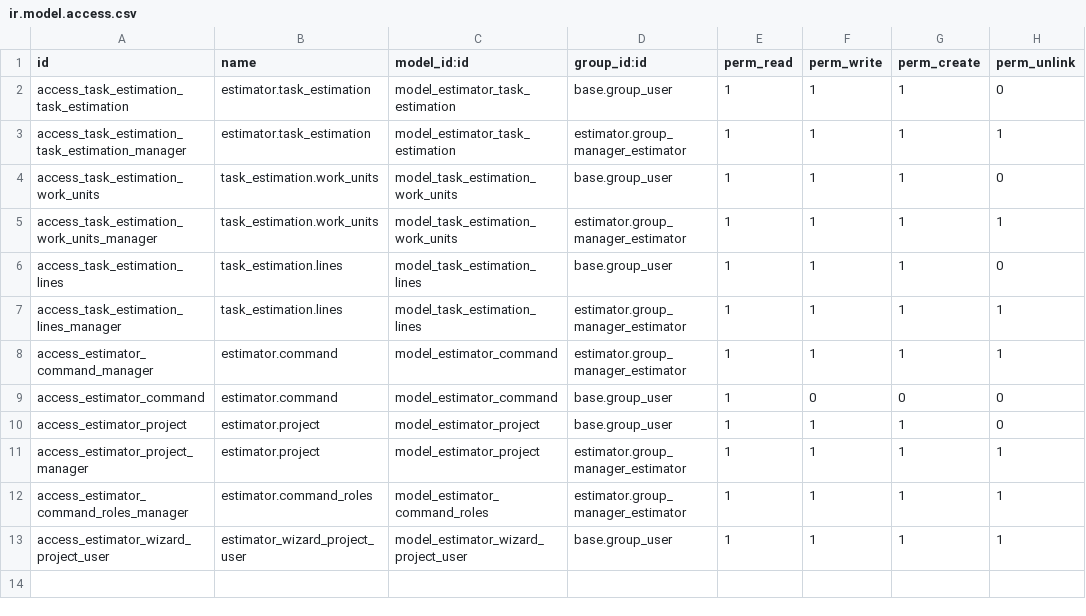
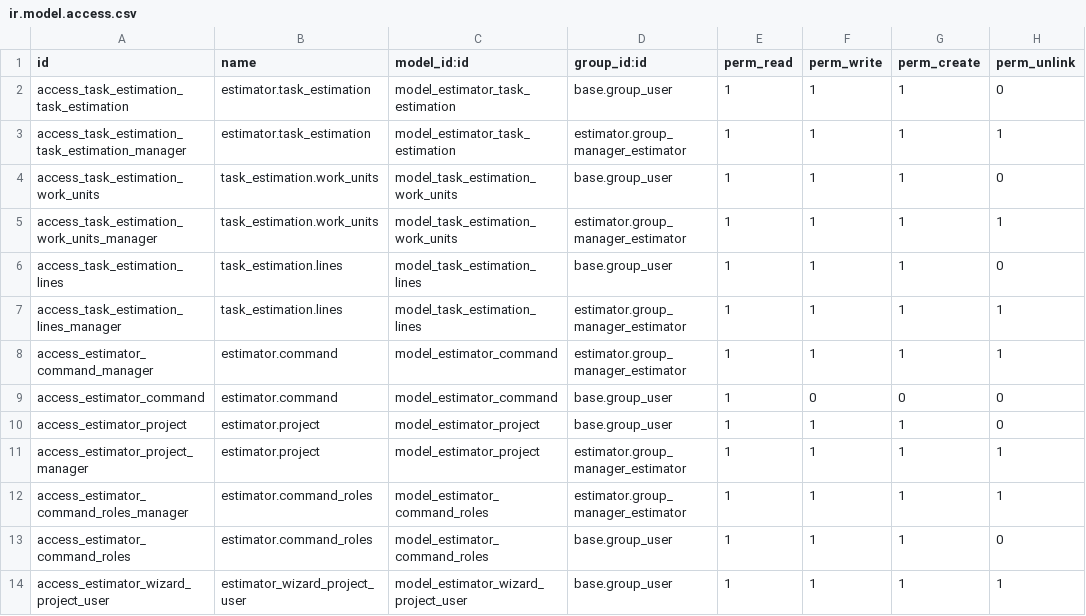
Before and after one commit to 42LOC/estimator, a CSV file: security/ir.model.access.csv, drawn as a sheet; the diff names each change by its address in the sheet, - before the commit and + after, or states it on an @@ line.

Commit message:
[ADD] fixes estimator

```diff
--- a/security/ir.model.access.csv
+++ b/security/ir.model.access.csv
+row 13: access_estimator_command_roles | estimator.command_roles | model_estimator_command_roles | base.group_user | 1 | 1 | 1 | 0
```
Also changed, not shown: 1 other file.
